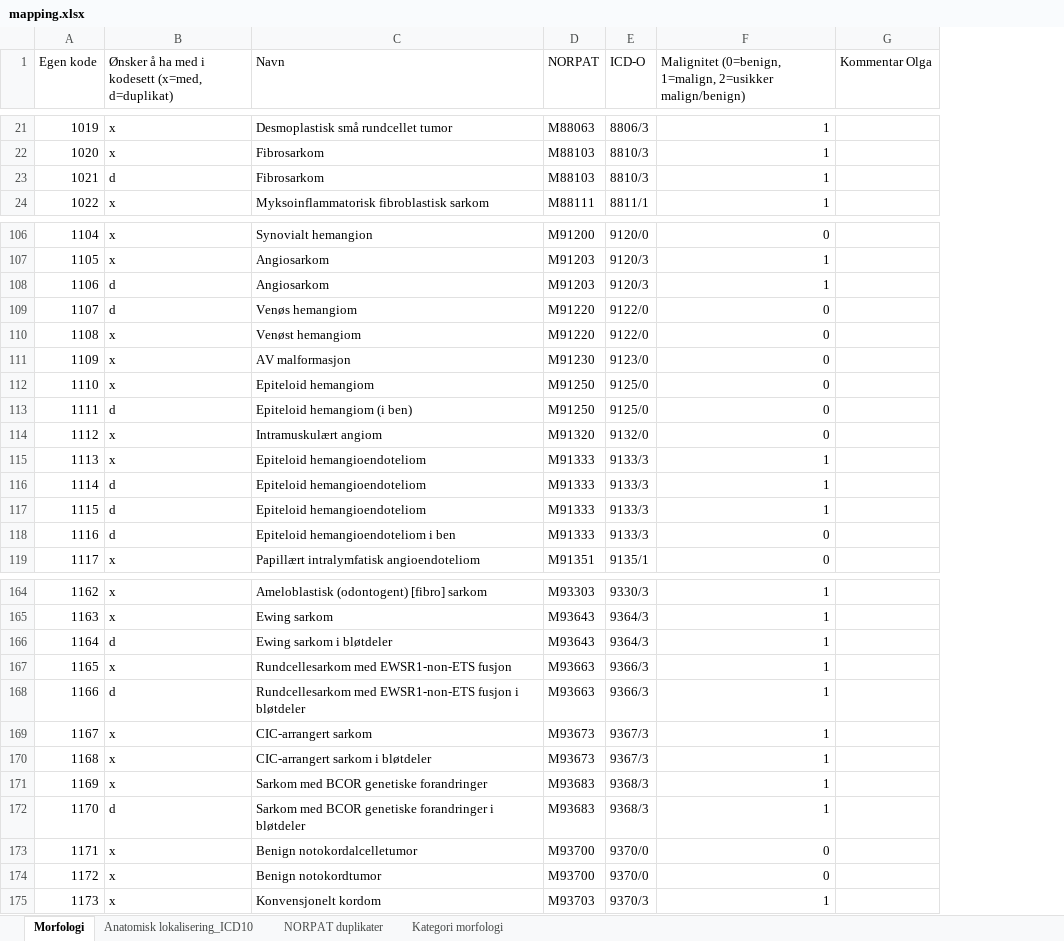
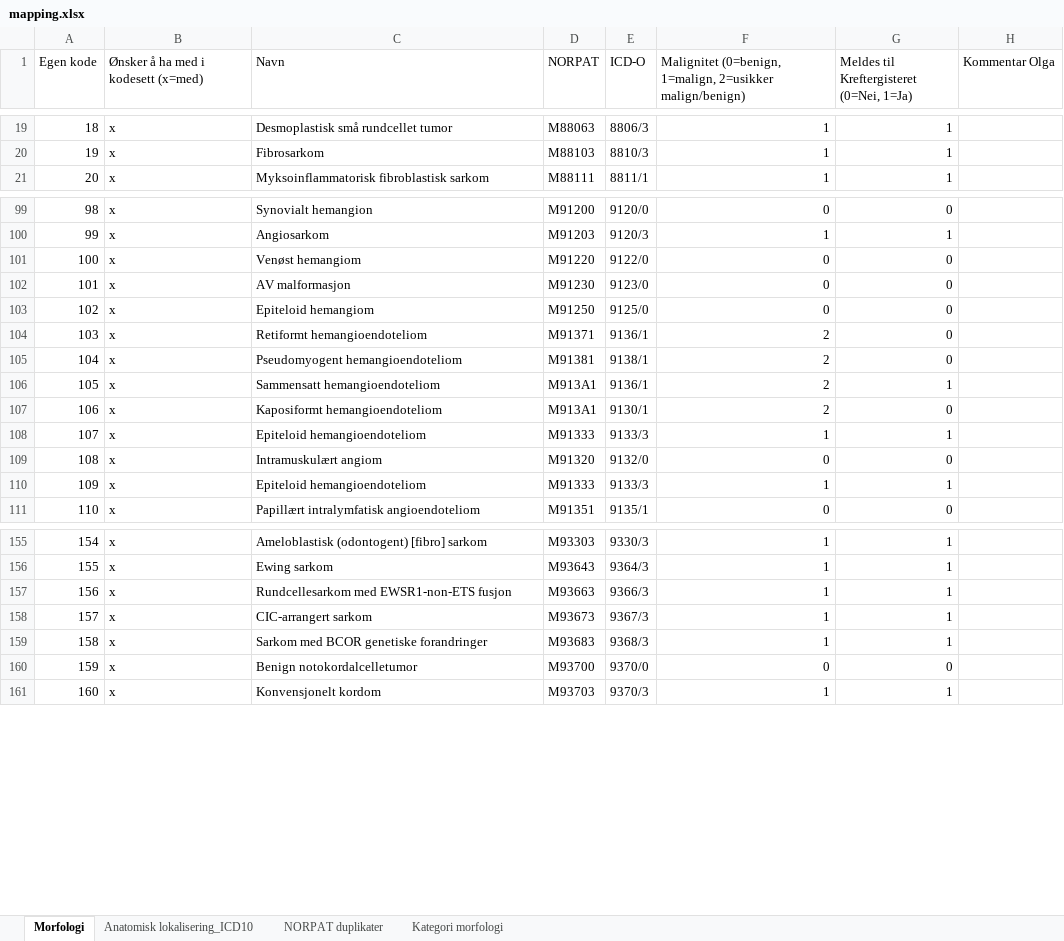
Before and after one commit to ehrforce/knowledge-sarcoma-mapping, an Excel workbook: excel/mapping.xlsx, sheet Morfologi, drawn as a sheet; only a part is shown, gaps mark what is left out; values as stored, in another font and other column widths than the file's, no cell formats; removed rows and columns are numbered as before the commit, all else as after; the diff covers the shown part only; the diff names each change by its address in the sheet, - before the commit and + after, or states it on an @@ line.

```diff
--- a/excel/mapping.xlsx (sheet Morfologi)
+++ b/excel/mapping.xlsx (sheet Morfologi)
+column G, row 1: Meldes til Kreftergisteret (0=Nei, 1=Ja); rows 19-21: all 1; rows 99-103: 0 | 1 | 0 | 0 | 0; rows 109-111: 0 | 1 | 0; rows 155-161: 1 | 1 | 1 | 1 | 1 | 0 | 1
-B1: Ønsker å ha med i kodesett (x=med, d=duplikat)
+B1: Ønsker å ha med i kodesett (x=med)
@@ column A (Egen kode) renumbered from row 2 down @@
-row 23: 1021 | d | Fibrosarkom | M88103 | 8810/3 | 1
-row 108: 1106 | d | Angiosarkom | M91203 | 9120/3 | 1
-row 109: 1107 | d | Venøs hemangiom | M91220 | 9122/0 | 0
-row 113: 1111 | d | Epiteloid hemangiom (i ben) | M91250 | 9125/0 | 0
+row 104: 103 | x | Retiformt hemangioendoteliom | M91371 | 9136/1 | 2 | 0
+row 105: 104 | x | Pseudomyogent hemangioendoteliom | M91381 | 9138/1 | 2 | 0
+row 106: 105 | x | Sammensatt hemangioendoteliom | M913A1 | 9136/1 | 2 | 1
+row 107: 106 | x | Kaposiformt hemangioendoteliom | M913A1 | 9130/1 | 2 | 0
+row 108: 107 | x | Epiteloid hemangioendoteliom | M91333 | 9133/3 | 1 | 1
-row 116: 1114 | d | Epiteloid hemangioendoteliom | M91333 | 9133/3 | 1
-row 117: 1115 | d | Epiteloid hemangioendoteliom | M91333 | 9133/3 | 1
-row 118: 1116 | d | Epiteloid hemangioendoteliom i ben | M91333 | 9133/3 | 0
-row 166: 1164 | d | Ewing sarkom i bløtdeler | M93643 | 9364/3 | 1
-row 168: 1166 | d | Rundcellesarkom med EWSR1-non-ETS fusjon i bløtdeler | M93663 | 9366/3 | 1
-row 170: 1168 | x | CIC-arrangert sarkom i bløtdeler | M93673 | 9367/3 | 1
-row 172: 1170 | d | Sarkom med BCOR genetiske forandringer i bløtdeler | M93683 | 9368/3 | 1
-row 174: 1172 | x | Benign notokordtumor | M93700 | 9370/0 | 0
```
Also changed, not shown: 7 removed rows and 26 edited cells elsewhere in this sheet, sheet Anatomisk lokalisering_ICD10, cell formats, 2 other files.
